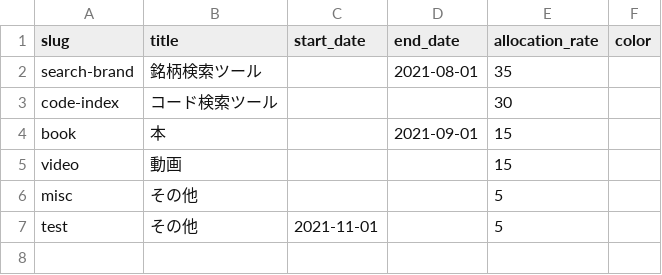
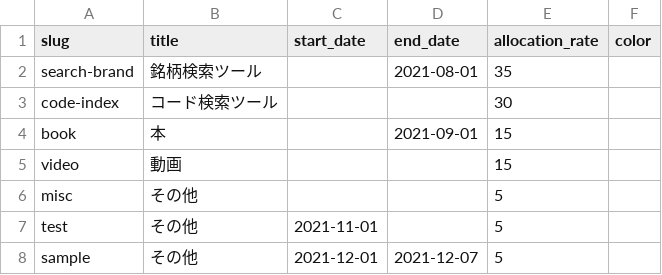
Before and after one commit to ta-toshio/count-backward-scheduler, a CSV file: backend/resources/app/projects.csv, drawn as a sheet; the diff names each change by its address in the sheet, - before the commit and + after, or states it on an @@ line.

```diff
--- a/backend/resources/app/projects.csv
+++ b/backend/resources/app/projects.csv
+row 8: sample | その他 | 2021-12-01 | 2021-12-07 | 5
```
Also changed, not shown: backend/resources/app/tasks.csv, 5 other files.
